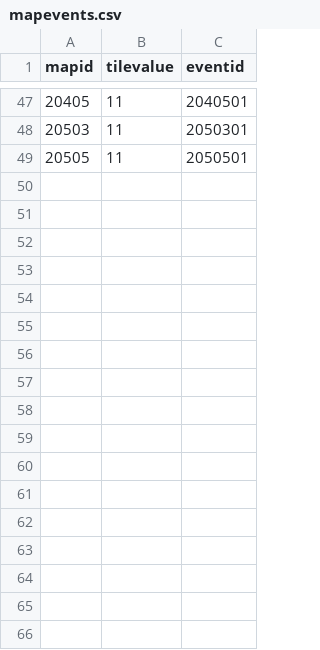
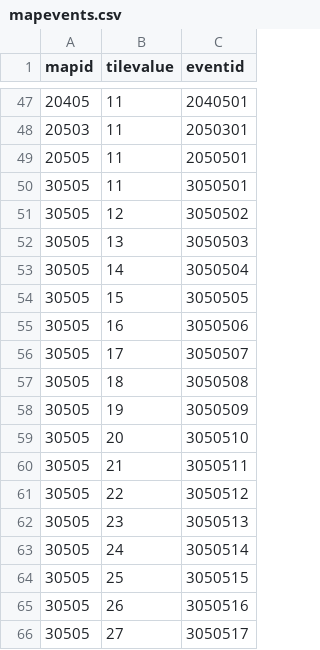
Before and after one commit to henyouqian/cdgm, a CSV file: data/mapevents.csv, drawn as a sheet; only a part is shown, gaps mark what is left out.

```diff
--- a/data/mapevents.csv
+++ b/data/mapevents.csv
@@ -49 +49,18 @@ mapid,tilevalue,eventid
 20505,11,2050501
+30505,11,3050501
+30505,12,3050502
+30505,13,3050503
+30505,14,3050504
+30505,15,3050505
+30505,16,3050506
+30505,17,3050507
+30505,18,3050508
+30505,19,3050509
+30505,20,3050510
+30505,21,3050511
+30505,22,3050512
+30505,23,3050513
+30505,24,3050514
+30505,25,3050515
+30505,26,3050516
+30505,27,3050517
```
Also changed, not shown: data/dialogues.csv, data/events.csv, 5 other files.
